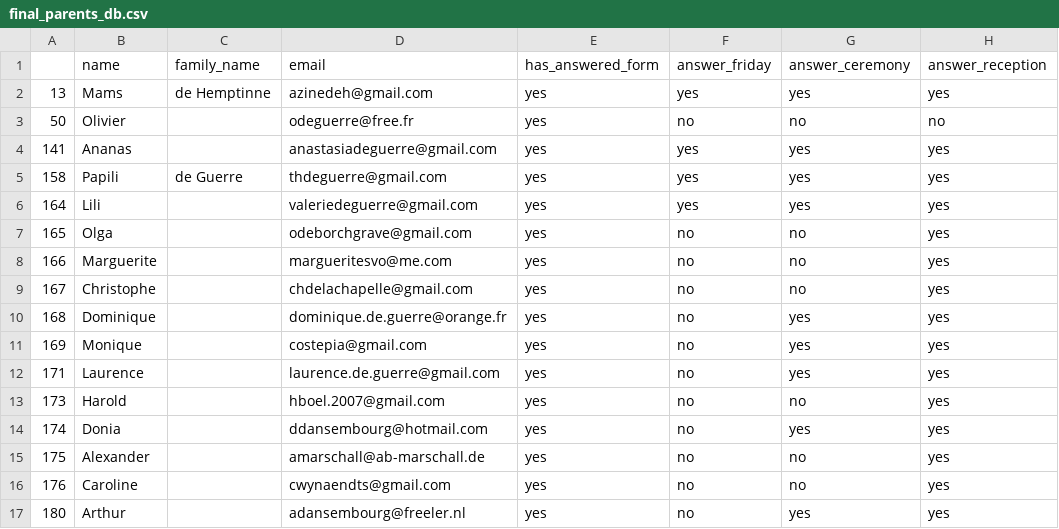
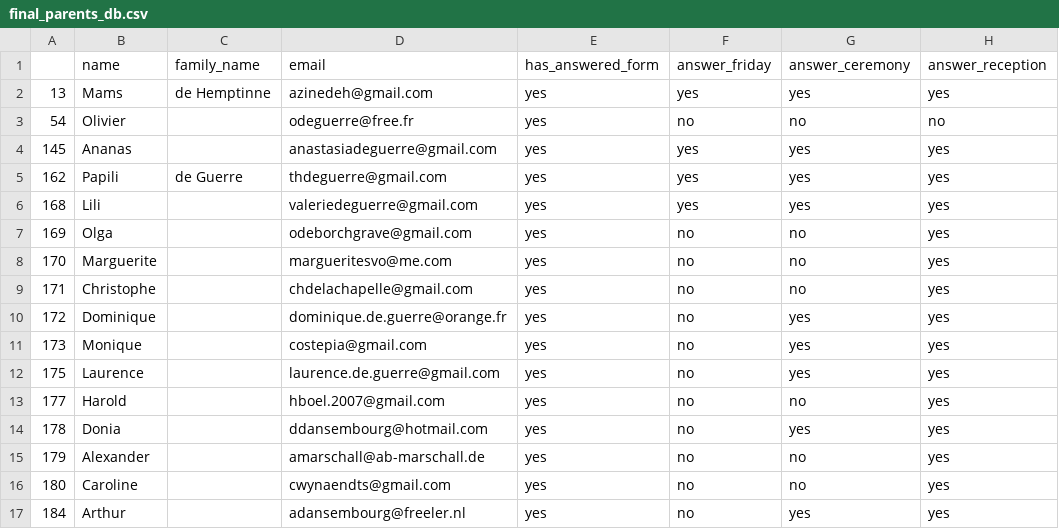
Before and after one commit to mat2m10/mavia, a CSV file: notebooks/final_parents_db.csv, drawn as a sheet; only a part is shown; the diff names each change by its address in the sheet, - before the commit and + after, or states it on an @@ line.

```diff
--- a/notebooks/final_parents_db.csv
+++ b/notebooks/final_parents_db.csv
-A3: 50
+A3: 54
-A4: 141
+A4: 145
-A5: 158
+A5: 162
-A6: 164
+A6: 168
-A7: 165
+A7: 169
-A8: 166
+A8: 170
-A9: 167
+A9: 171
-A10: 168
+A10: 172
-A11: 169
+A11: 173
-A12: 171
+A12: 175
-A13: 173
+A13: 177
-A14: 174
+A14: 178
-A15: 175
+A15: 179
-A16: 176
+A16: 180
-A17: 180
+A17: 184
```
Also changed, not shown: notebooks/final_youth_db.csv, notebooks/important_info.csv, 5 other files.
